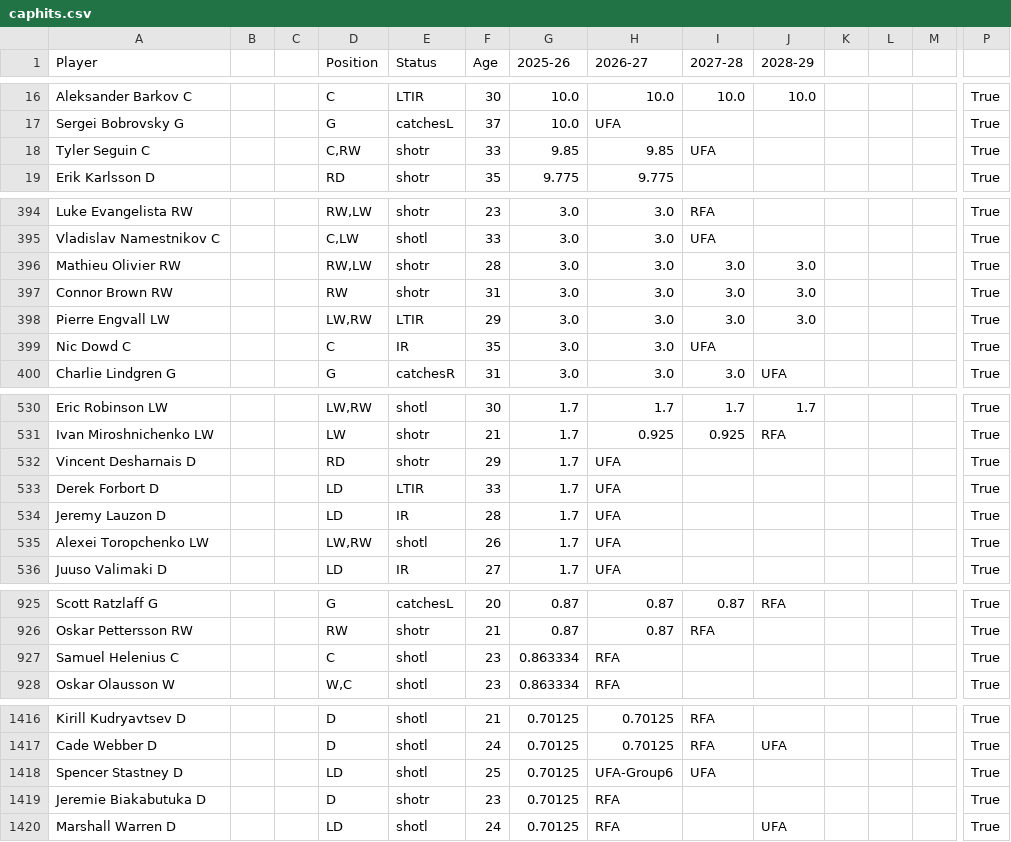
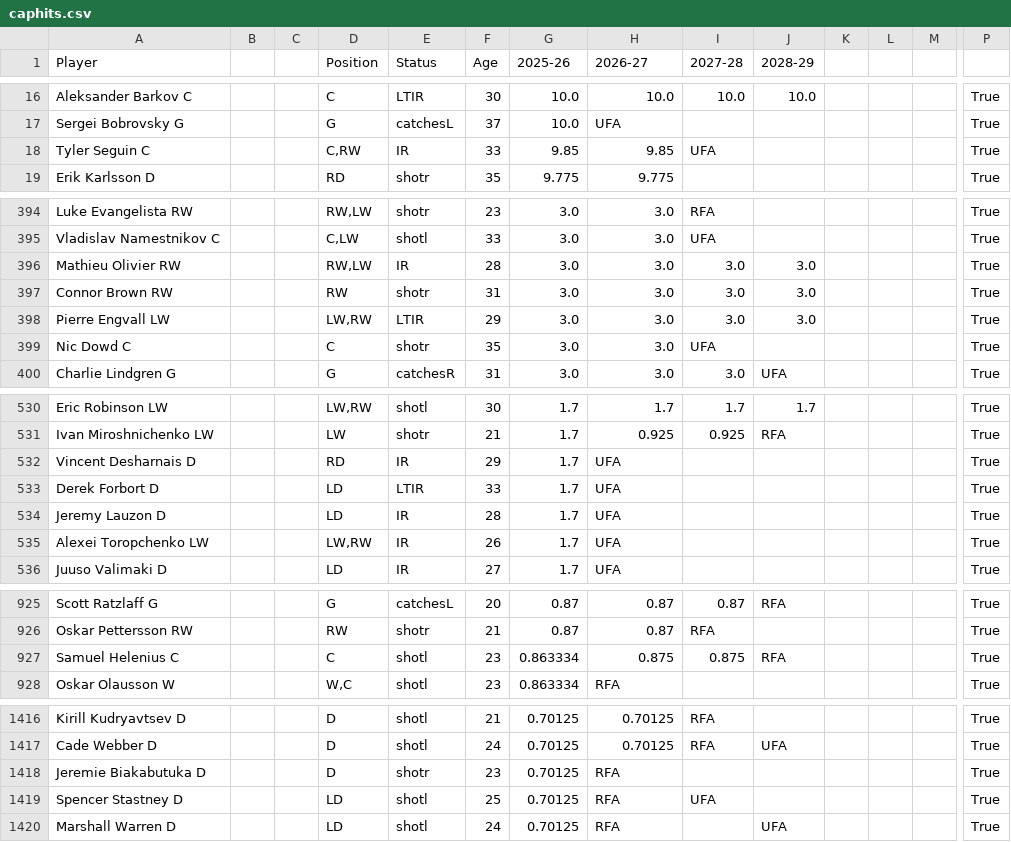
Before and after one commit to kww271/qBneK36JpdQetizHcQM7DMrCSz, a CSV file: caphits.csv, drawn as a sheet; only a part is shown, gaps mark what is left out; removed rows and columns are numbered as before the commit, all else as after; rows hold the shown columns only; the diff covers the shown part only; the diff names each change by its address in the sheet, - before the commit and + after, or states it on an @@ line.

Commit message:
Updated December 03, 2025 at 20:33

```diff
--- a/caphits.csv
+++ b/caphits.csv
-E18 (Status): shotr
+E18 (Status): IR
-E396 (Status): shotr
+E396 (Status): IR
-E399 (Status): IR
+E399 (Status): shotr
-E532 (Status): shotr
+E532 (Status): IR
-E535 (Status): shotl
+E535 (Status): IR
-H927 (2026-27): RFA
+H927 (2026-27): 0.875
-I927 (2027-28): (empty)
+I927 (2027-28): 0.875
-J927 (2028-29): (empty)
+J927 (2028-29): RFA
-row 1418: Spencer Stastney D |  |  | LD | shotl | 25 | 0.70125 | UFA-Group6 | UFA |  |  |  |  | True
+row 1419: Spencer Stastney D |  |  | LD | shotl | 25 | 0.70125 | RFA | UFA |  |  |  |  | True
```
Also changed, not shown: 17 edited cells elsewhere in this file.
